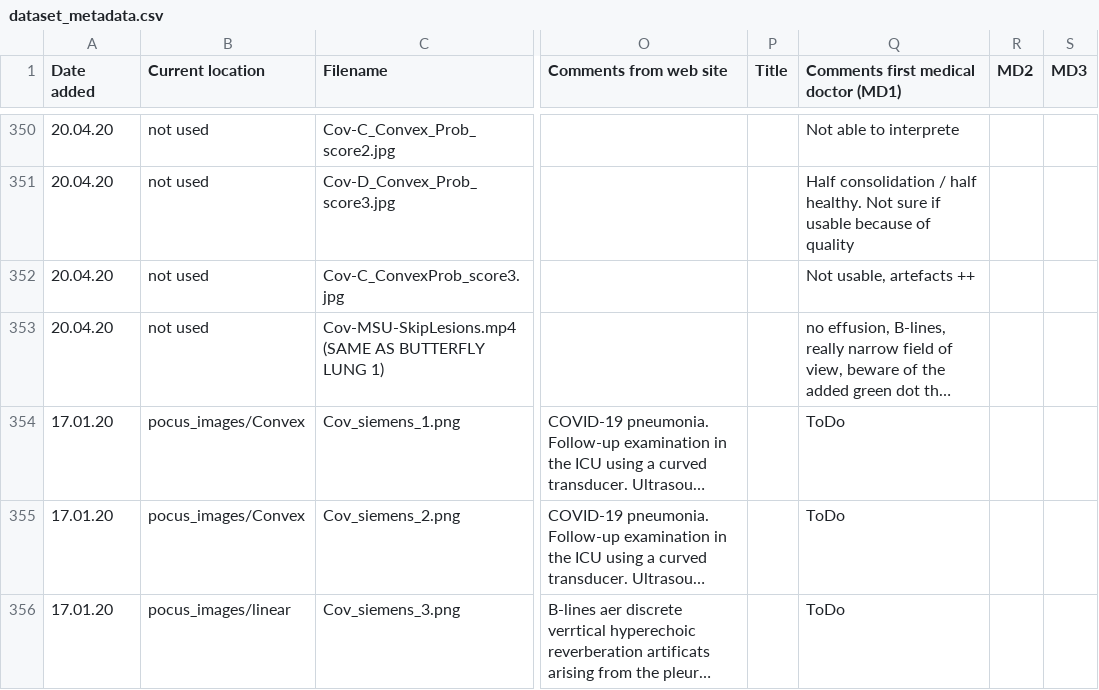
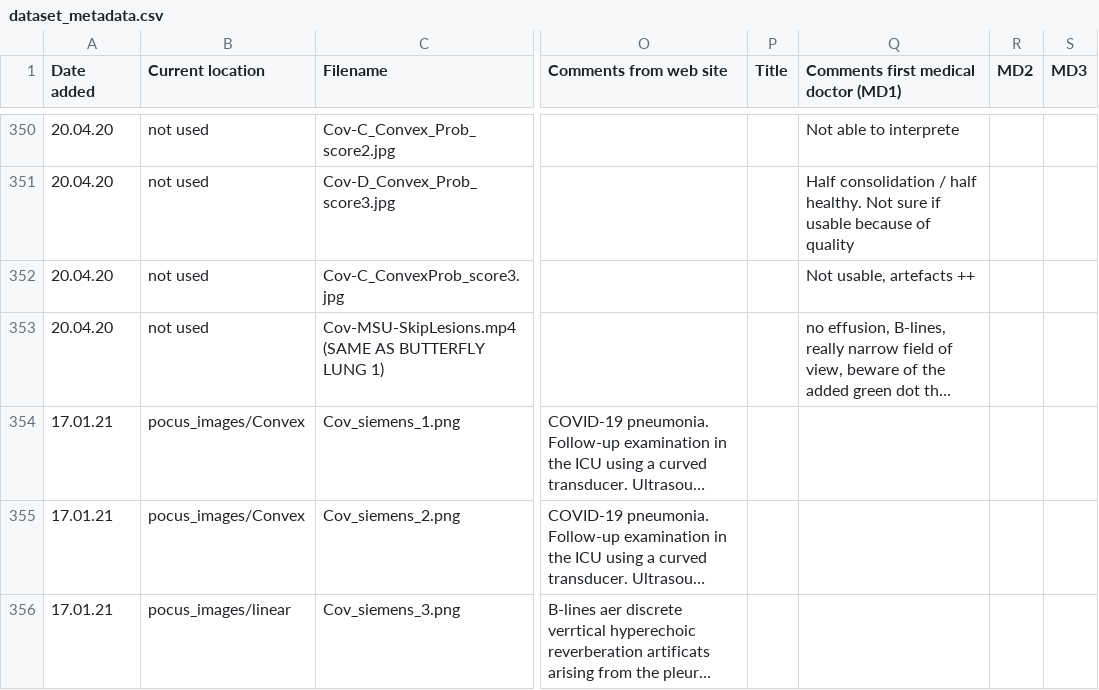
Before and after one commit to jannisborn/covid19_ultrasound, a CSV file: data/dataset_metadata.csv, drawn as a sheet; only a part is shown, gaps mark what is left out; long unchanged cells end in …; the diff covers the shown part only; the diff names each change by its address in the sheet, - before the commit and + after, or states it on an @@ line.

Commit message:
added new data instead of pdf files

```diff
--- a/data/dataset_metadata.csv
+++ b/data/dataset_metadata.csv
-A354:A356 (Date added): 17.01.20
+A354:A356 (Date added): 17.01.21
-Q354:Q356: ToDo
+Q354:Q356: (empty)
```
Also changed, not shown: 7 added rows and 31 edited cells elsewhere in this file, 2 other files.
